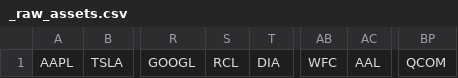
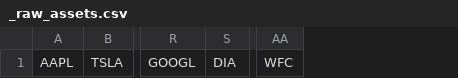
Before and after one commit to FlooperD/incomplete-trading-bot, a CSV file: _raw_assets.csv, drawn as a sheet; only a part is shown, gaps mark what is left out; the diff names each change by its address in the sheet, - before the commit and + after, or states it on an @@ line.

Commit message:
Update _raw_assets.csv
Updated again.

```diff
--- a/_raw_assets.csv
+++ b/_raw_assets.csv
-column S, row 1: RCL
-column AC, row 1: AAL
-column BP, row 1: QCOM
```
